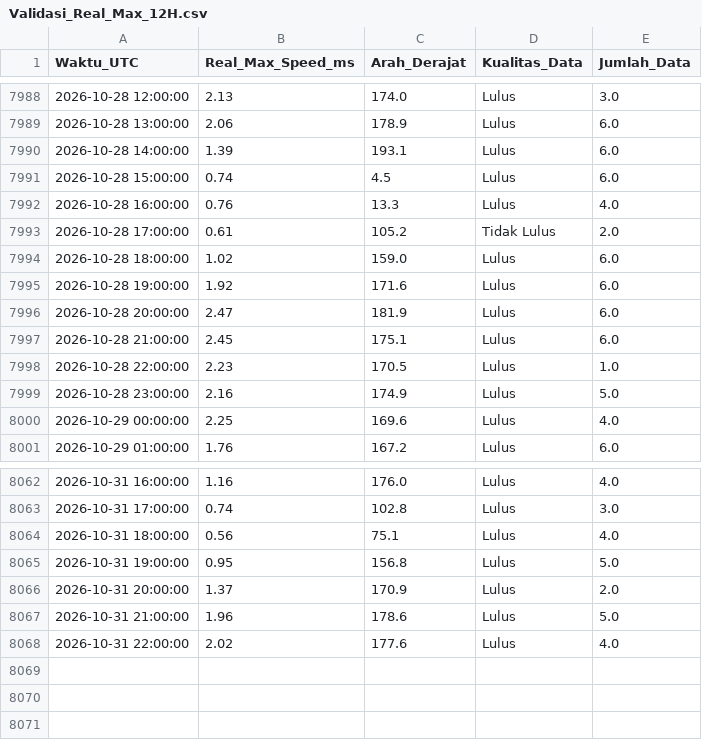
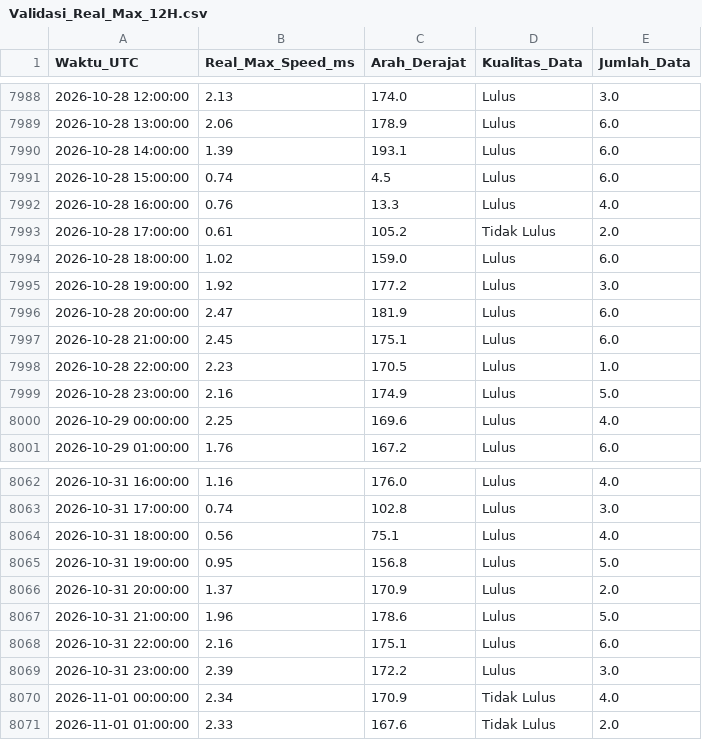
Before and after one commit to Umarhaidaralfaruq/MARLIN-Marine-Current-Intelligence-System, a CSV file: Hasil_Validasi/Validasi_Real_Max_12H.csv, drawn as a sheet; only a part is shown, gaps mark what is left out.

```diff
--- a/Hasil_Validasi/Validasi_Real_Max_12H.csv
+++ b/Hasil_Validasi/Validasi_Real_Max_12H.csv
@@ -7994,3 +7994,3 @@ Waktu_UTC,Real_Max_Speed_ms,Arah_Derajat,Kualitas_Data,Jumlah_Data
 2026-10-28 18:00:00,1.02,159.0,Lulus,6.0
-2026-10-28 19:00:00,1.92,171.6,Lulus,6.0
+2026-10-28 19:00:00,1.92,177.2,Lulus,3.0
 2026-10-28 20:00:00,2.47,181.9,Lulus,6.0
@@ -8067,2 +8067,5 @@ Waktu_UTC,Real_Max_Speed_ms,Arah_Derajat,Kualitas_Data,Jumlah_Data
 2026-10-31 21:00:00,1.96,178.6,Lulus,5.0
-2026-10-31 22:00:00,2.02,177.6,Lulus,4.0
+2026-10-31 22:00:00,2.16,175.1,Lulus,6.0
+2026-10-31 23:00:00,2.39,172.2,Lulus,3.0
+2026-11-01 00:00:00,2.34,170.9,Tidak Lulus,4.0
+2026-11-01 01:00:00,2.33,167.6,Tidak Lulus,2.0
```
Also changed, not shown: 1 other file.
